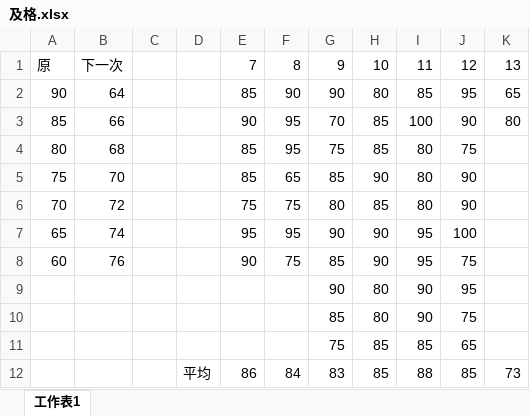
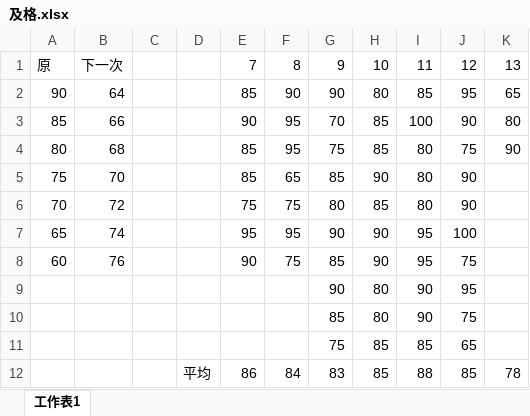
Before and after one commit to drher/drher.github.io, an Excel workbook: salf/及格.xlsx, sheet 工作表1, drawn as a sheet; values as stored, in another font and other column widths than the file's, no borders; the diff names each change by its address in the sheet, - before the commit and + after, or states it on an @@ line.

```diff
--- a/salf/及格.xlsx (sheet 工作表1)
+++ b/salf/及格.xlsx (sheet 工作表1)
-K4: (empty)
+K4: 90
-K12: 73
+K12: 78
```
Also changed, not shown: salf/丙種職業安全衛生業務主管題庫.xlsx.
